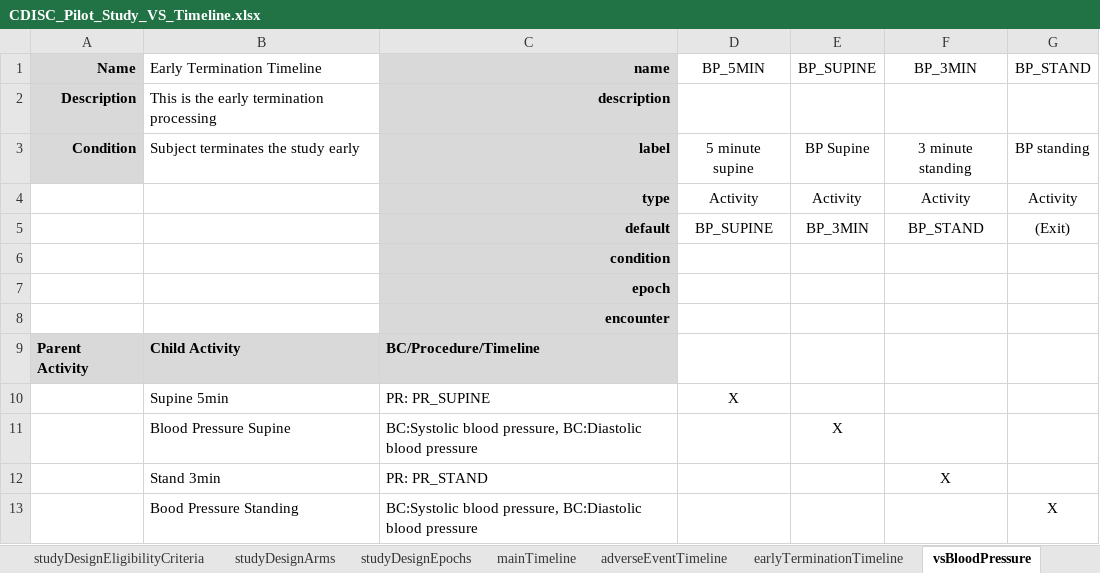
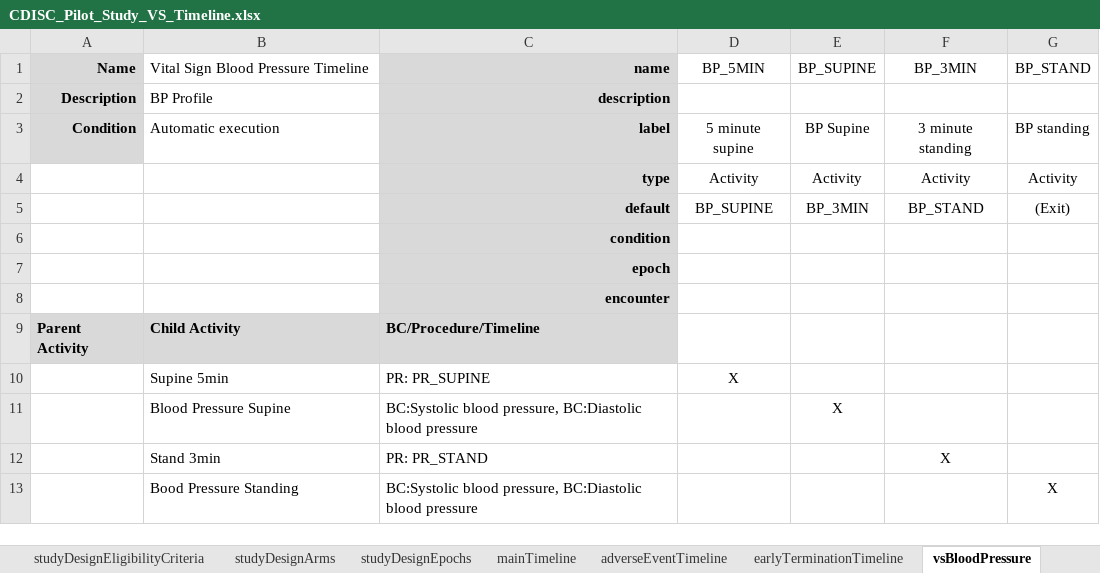
Before and after one commit to data4knowledge/usdm_data, an Excel workbook: test_data/CDISC_Pilot_Study_VS_Timeline.xlsx, sheet vsBloodPressure, drawn as a sheet; values as stored, in another font and other column widths than the file's, no borders; the diff names each change by its address in the sheet, - before the commit and + after, or states it on an @@ line.

Commit message:
Tweak naming of timeline

```diff
--- a/test_data/CDISC_Pilot_Study_VS_Timeline.xlsx (sheet vsBloodPressure)
+++ b/test_data/CDISC_Pilot_Study_VS_Timeline.xlsx (sheet vsBloodPressure)
-B1: Early Termination Timeline
+B1: Vital Sign Blood Pressure Timeline
-B2: This is the early termination processing
+B2: BP Profile
-B3: Subject terminates the study early
+B3: Automatic execution
```
Also changed, not shown: 3 other files.
